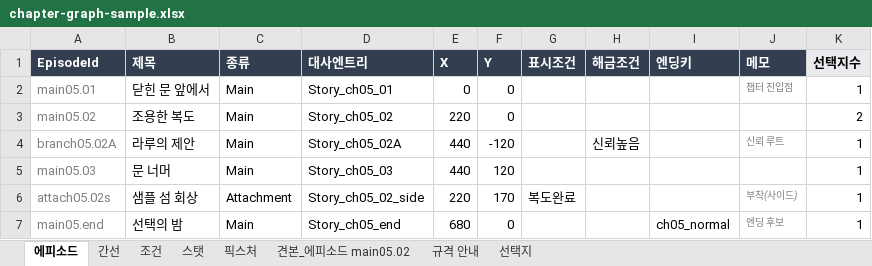
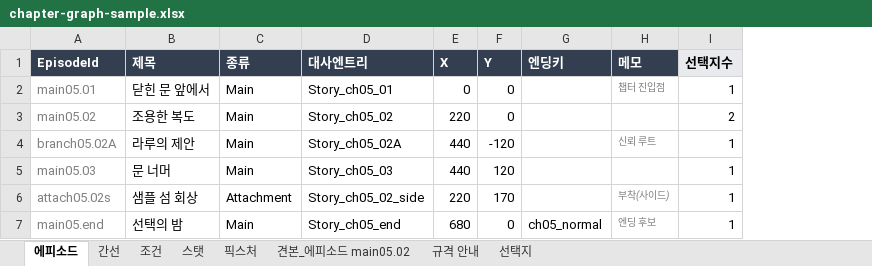
Before and after one commit to 123456789qwaszx/VNStoryEditor_avalonia, an Excel workbook: docs/chapter-graph-sample.xlsx, sheet 에피소드, drawn as a sheet; values as stored, in another font and other column widths than the file's, no borders; the diff names each change by its address in the sheet, - before the commit and + after, or states it on an @@ line.

```diff
--- a/docs/chapter-graph-sample.xlsx (sheet 에피소드)
+++ b/docs/chapter-graph-sample.xlsx (sheet 에피소드)
-column G (표시조건), row 6: 복도완료
-column H (해금조건), row 4: 신뢰높음
```
Also changed, not shown: sheet 간선, 22 other files.
